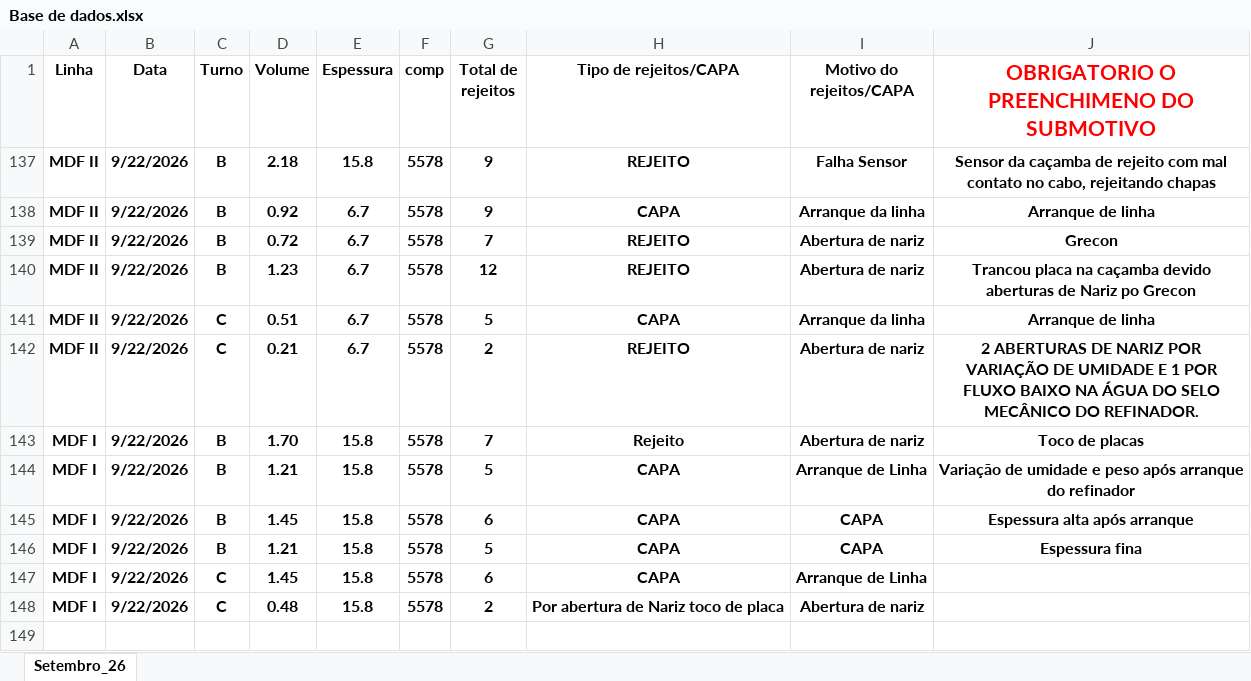
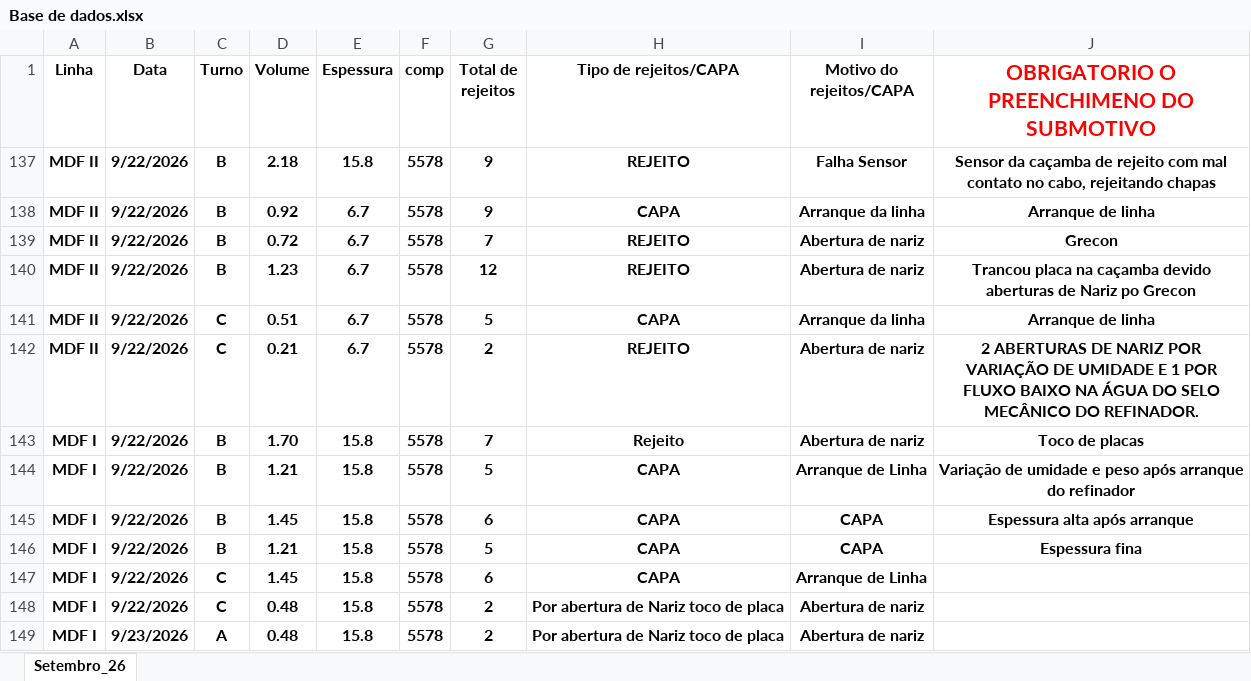
Before and after one commit to nathydematoss-ctrl/dashboard-rejeitos_, an Excel workbook: Base de dados.xlsx, sheet Setembro_26, drawn as a sheet; values as stored, in another font and other column widths than the file's, no borders; table styles not drawn; the diff names each change by its address in the sheet, - before the commit and + after, or states it on an @@ line.

Commit message:
Add files via upload

```diff
--- a/Base de dados.xlsx (sheet Setembro_26)
+++ b/Base de dados.xlsx (sheet Setembro_26)
+row 149: MDF I | 9/23/2026 | A | 0.48 | 15.8 | 5578 | 2 | Por abertura de Nariz toco de placa | Abertura de nariz
```
